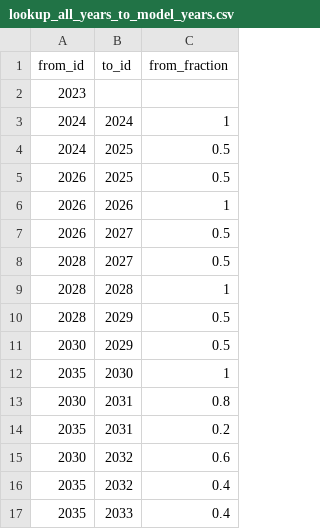
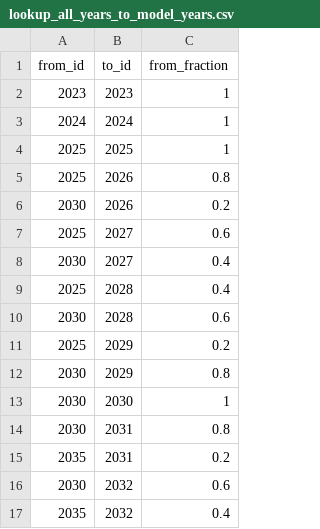
Before and after one commit to dsgrid/dsgrid-project-IEF, a CSV file: project/dimension_mappings/lookup_all_years_to_model_years.csv, drawn as a sheet; only a part is shown; the shorter side is filled out with more unchanged rows.

Commit message:
changes to register and submit buildings dataset

```diff
--- a/project/dimension_mappings/lookup_all_years_to_model_years.csv
+++ b/project/dimension_mappings/lookup_all_years_to_model_years.csv
@@ -1,13 +1,14 @@
 from_id,to_id,from_fraction
-2023,,
+2023,2023,1
 2024,2024,1
-2024,2025,0.5
-2026,2025,0.5
-2026,2026,1
-2026,2027,0.5
-2028,2027,0.5
-2028,2028,1
-2028,2029,0.5
-2030,2029,0.5
-2035,2030,1
+2025,2025,1
+2025,2026,0.8
+2030,2026,0.2
+2025,2027,0.6
+2030,2027,0.4
+2025,2028,0.4
+2030,2028,0.6
+2025,2029,0.2
+2030,2029,0.8
+2030,2030,1
 2030,2031,0.8
```
Also changed, not shown: 13 other files.
